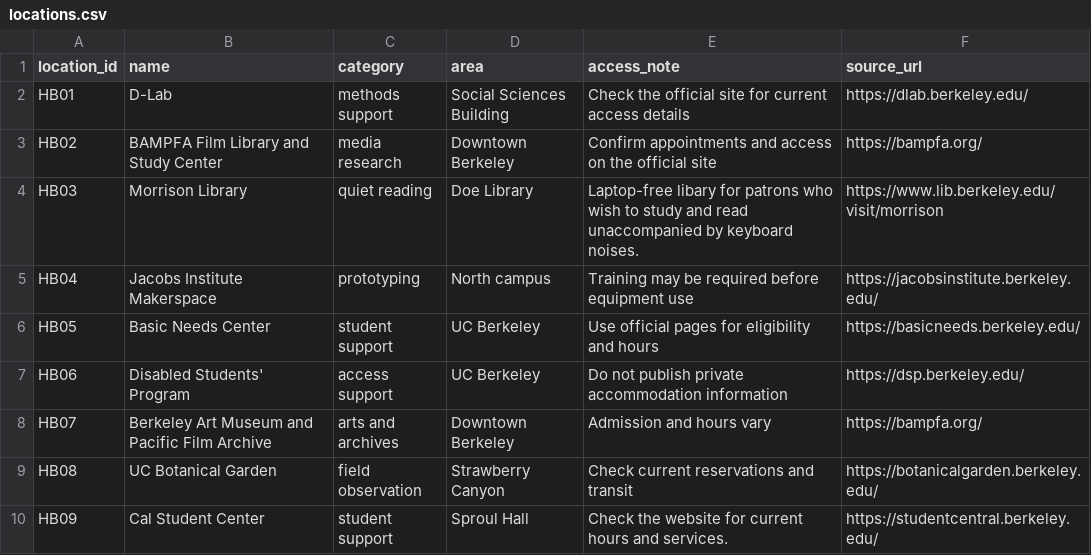
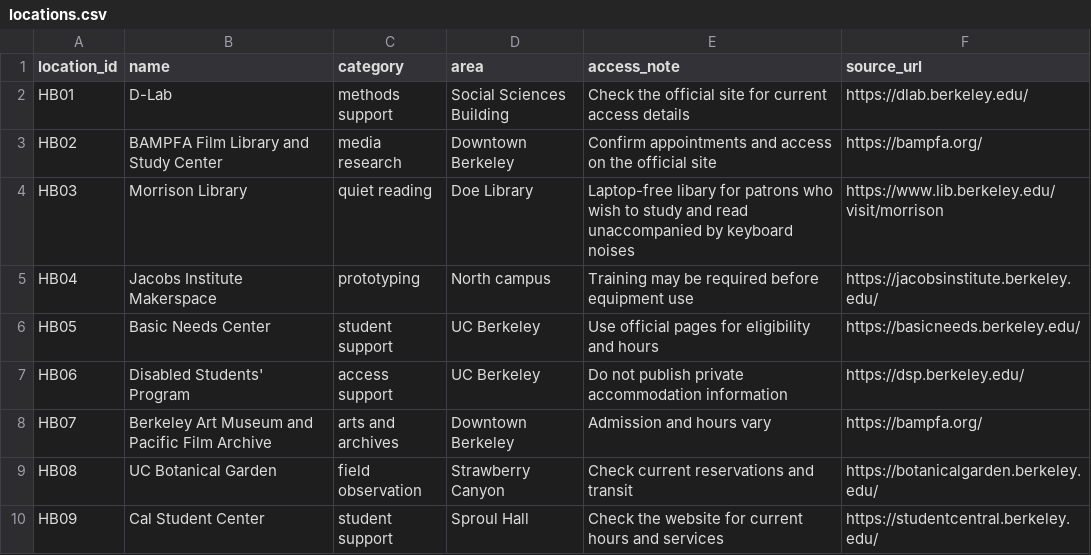
Before and after one commit to vhnguyen4/hidden-berkeley, a CSV file: docs/_data/locations.csv, drawn as a sheet.

Commit message:
Update locations.csv

```diff
--- a/docs/_data/locations.csv
+++ b/docs/_data/locations.csv
@@ -3,3 +3,3 @@ HB01,D-Lab,methods support,Social Sciences Building,Check the official site for
 HB02,BAMPFA Film Library and Study Center,media research,Downtown Berkeley,Confirm appointments and access on the official site,https://bampfa.org/
-HB03,Morrison Library,quiet reading,Doe Library,Laptop-free libary for patrons who wish to study and read unaccompanied by keyboard noises.,https://www.lib.berkeley.edu/visit/morrison
+HB03,Morrison Library,quiet reading,Doe Library,Laptop-free libary for patrons who wish to study and read unaccompanied by keyboard noises,https://www.lib.berkeley.edu/visit/morrison
 HB04,Jacobs Institute Makerspace,prototyping,North campus,Training may be required before equipment use,https://jacobsinstitute.berkeley.edu/
@@ -9,2 +9,2 @@ HB07,Berkeley Art Museum and Pacific Film Archive,arts and archives,Downtown Ber
 HB08,UC Botanical Garden,field observation,Strawberry Canyon,Check current reservations and transit,https://botanicalgarden.berkeley.edu/
-HB09,Cal Student Center,student support,Sproul Hall,Check the website for current hours and services.,https://studentcentral.berkeley.edu/
+HB09,Cal Student Center,student support,Sproul Hall,Check the website for current hours and services,https://studentcentral.berkeley.edu/
```
